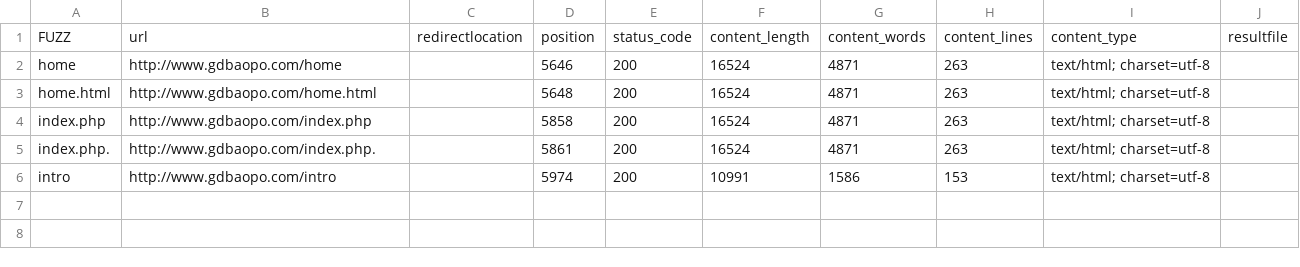
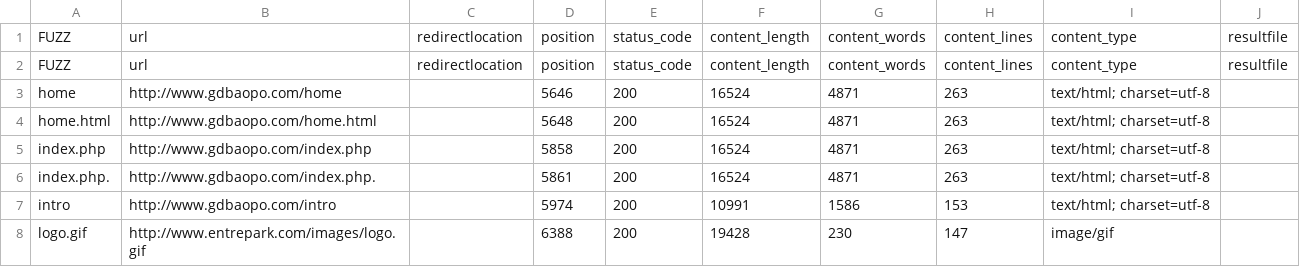
Before and after one commit to KangD1W2/InCloud, a CSV file: output/dirout.csv, drawn as a sheet.

```diff
--- a/output/dirout.csv
+++ b/output/dirout.csv
@@ -1,2 +1,3 @@
 FUZZ,url,redirectlocation,position,status_code,content_length,content_words,content_lines,content_type,resultfile
+FUZZ,url,redirectlocation,position,status_code,content_length,content_words,content_lines,content_type,resultfile
 home,http://www.gdbaopo.com/home,,5646,200,16524,4871,263,text/html; charset=utf-8,
@@ -6 +7,2 @@ index.php.,http://www.gdbaopo.com/index.php.,,5861,200,16524,4871,263,text/html;
 intro,http://www.gdbaopo.com/intro,,5974,200,10991,1586,153,text/html; charset=utf-8,
+logo.gif,http://www.entrepark.com/images/logo.gif,,6388,200,19428,230,147,image/gif,
```
Also changed, not shown: 3 other files.
